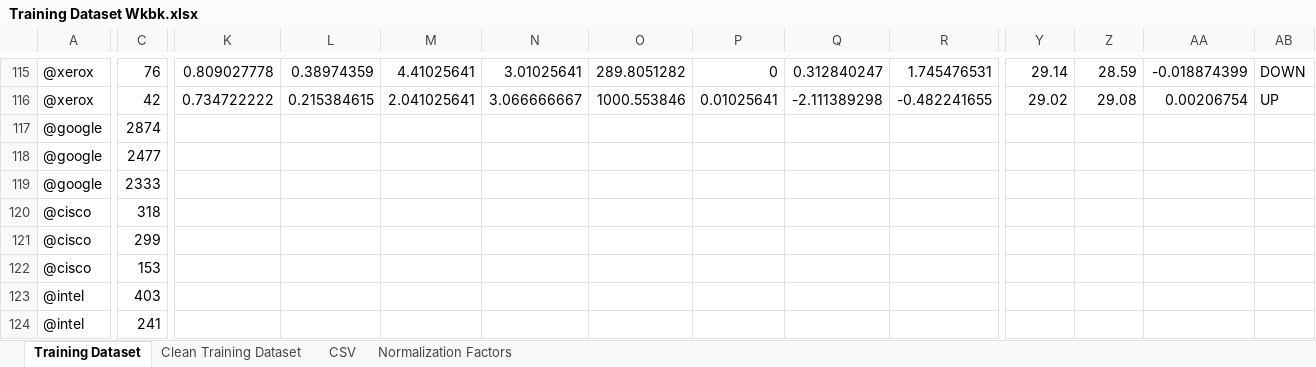
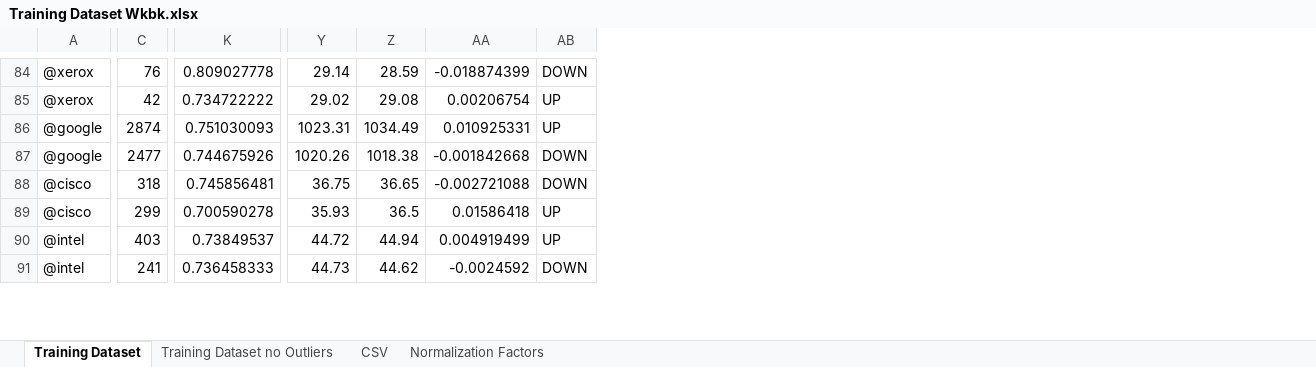
Before and after one commit to MattRCherry/MSCI446-TwitterStockMining, an Excel workbook: Training Dataset Wkbk.xlsx, sheet Training Dataset, drawn as a sheet; only a part is shown, gaps mark what is left out; values as stored, in another font and other column widths than the file's, no borders; conditional formats not drawn; removed rows and columns are numbered as before the commit, all else as after; rows hold the shown columns only; the diff covers the shown part only; the diff names each change by its address in the sheet, - before the commit and + after, or states it on an @@ line.

Commit message:
Added outlier detection to dataset, and seperated scatter plots from lin reg

```diff
--- a/Training Dataset Wkbk.xlsx (sheet Training Dataset)
+++ b/Training Dataset Wkbk.xlsx (sheet Training Dataset)
-sheet tab: Clean Training Dataset
+sheet tab: Training Dataset no Outliers
-column L, rows 115-116: 0.38974359 | 0.215384615
-column M, rows 115-116: 4.41025641 | 2.041025641
-column N, rows 115-116: 3.01025641 | 3.066666667
-column O, rows 115-116: 289.8051282 | 1000.553846
-column P, rows 115-116: 0 | 0.01025641
-column Q, rows 115-116: 0.312840247 | -2.111389298
-column R, rows 115-116: 1.745476531 | -0.482241655
-K86: (empty)
+K86: 0.751030093
-Y86: (empty)
+Y86: 1023.31
-Z86: (empty)
+Z86: 1034.49
-AA86: (empty)
+AA86: 0.010925331
-AB86: (empty)
+AB86: UP
-K87: (empty)
+K87: 0.744675926
-Y87: (empty)
+Y87: 1020.26
-Z87: (empty)
+Z87: 1018.38
-AA87: (empty)
+AA87: -0.001842668
-AB87: (empty)
+AB87: DOWN
-row 119: @google | 2333
-K88: (empty)
+K88: 0.745856481
-Y88: (empty)
+Y88: 36.75
-Z88: (empty)
+Z88: 36.65
-AA88: (empty)
+AA88: -0.002721088
-AB88: (empty)
+AB88: DOWN
-K89: (empty)
+K89: 0.700590278
-Y89: (empty)
+Y89: 35.93
-Z89: (empty)
+Z89: 36.5
-AA89: (empty)
+AA89: 0.01586418
-AB89: (empty)
+AB89: UP
-row 122: @cisco | 153
-K90: (empty)
+K90: 0.73849537
-Y90: (empty)
+Y90: 44.72
-Z90: (empty)
+Z90: 44.94
-AA90: (empty)
+AA90: 0.004919499
-AB90: (empty)
+AB90: UP
-K91: (empty)
+K91: 0.736458333
-Y91: (empty)
+Y91: 44.73
-Z91: (empty)
+Z91: 44.62
-AA91: (empty)
+AA91: -0.0024592
-AB91: (empty)
+AB91: DOWN
```
Also changed, not shown: 2 added rows, 35 removed rows, 15 added columns, 7 removed columns and 10 edited cells elsewhere in this sheet, formulas that keep their value, 5 other files.
